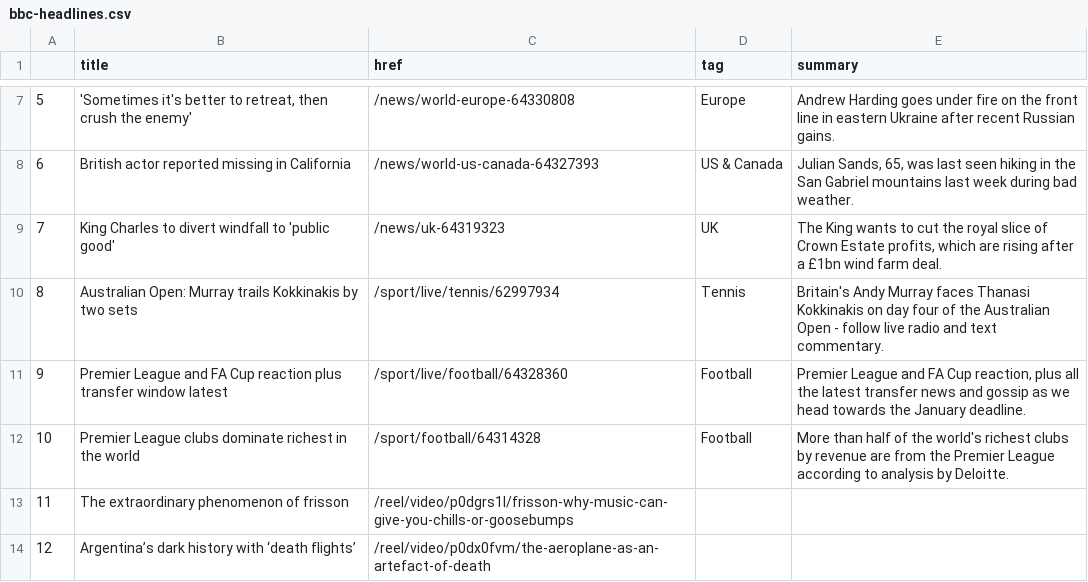
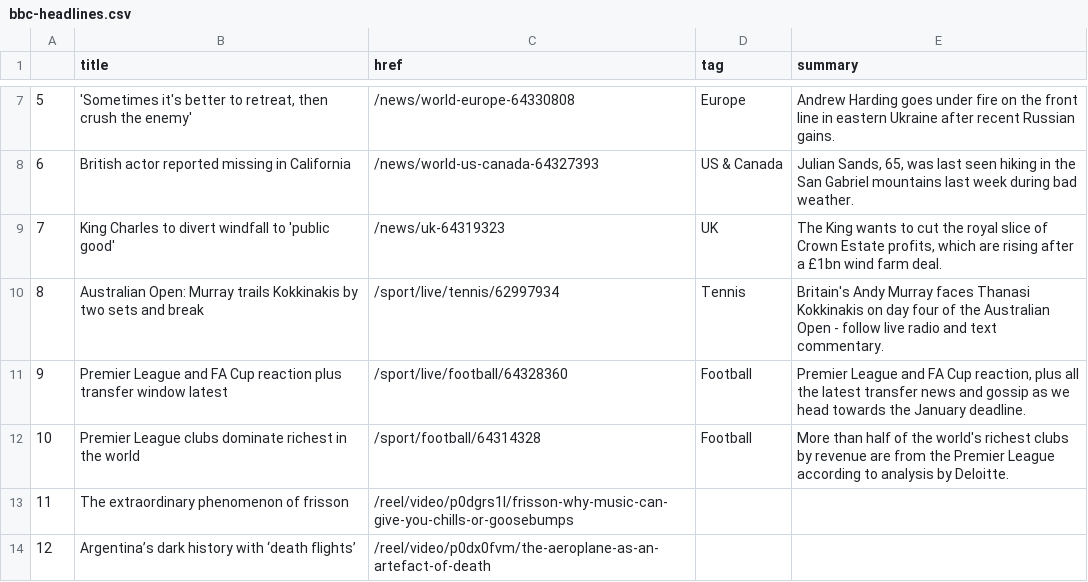
Before and after one commit to zhaoying2931/automatic-scraper, a CSV file: bbc-headlines.csv, drawn as a sheet; only a part is shown, gaps mark what is left out.

```diff
--- a/bbc-headlines.csv
+++ b/bbc-headlines.csv
@@ -9,3 +9,3 @@
 7,King Charles to divert windfall to 'public good',/news/uk-64319323,UK,"The King wants to cut the royal slice of Crown Estate profits, which are rising after a £1bn wind farm deal."
-8,Australian Open: Murray trails Kokkinakis by two sets,/sport/live/tennis/62997934,Tennis,Britain's Andy Murray faces Thanasi Kokkinakis on day four of the Australian Open - follow live radio and text commentary.
+8,Australian Open: Murray trails Kokkinakis by two sets and break,/sport/live/tennis/62997934,Tennis,Britain's Andy Murray faces Thanasi Kokkinakis on day four of the Australian Open - follow live radio and text commentary.
 9,Premier League and FA Cup reaction plus transfer window latest,/sport/live/football/64328360,Football,"Premier League and FA Cup reaction, plus all the latest transfer news and gossip as we head towards the January deadline."
```
